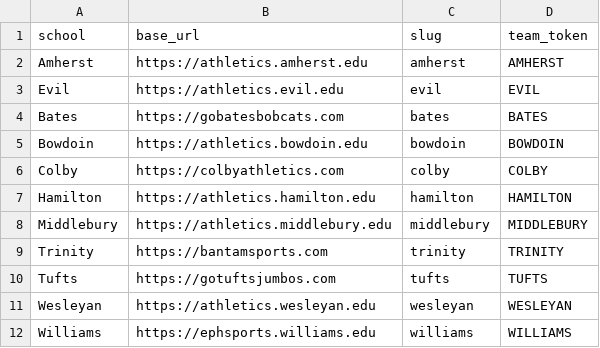
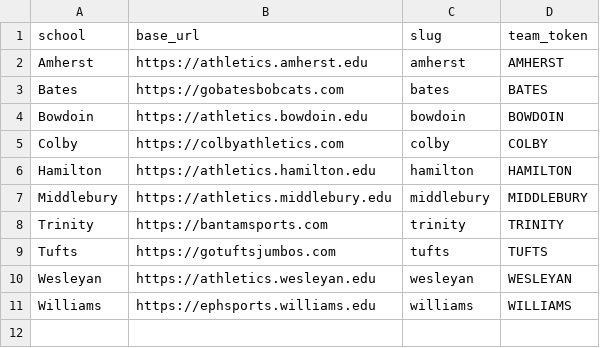
Before and after one commit to matt-hake/hamfootballSEMINAR, a CSV file: config/schools.csv, drawn as a sheet; the diff names each change by its address in the sheet, - before the commit and + after, or states it on an @@ line.

Commit message:
fixing csv

```diff
--- a/config/schools.csv
+++ b/config/schools.csv
-row 3: Evil | https://athletics.evil.edu | evil | EVIL
```
